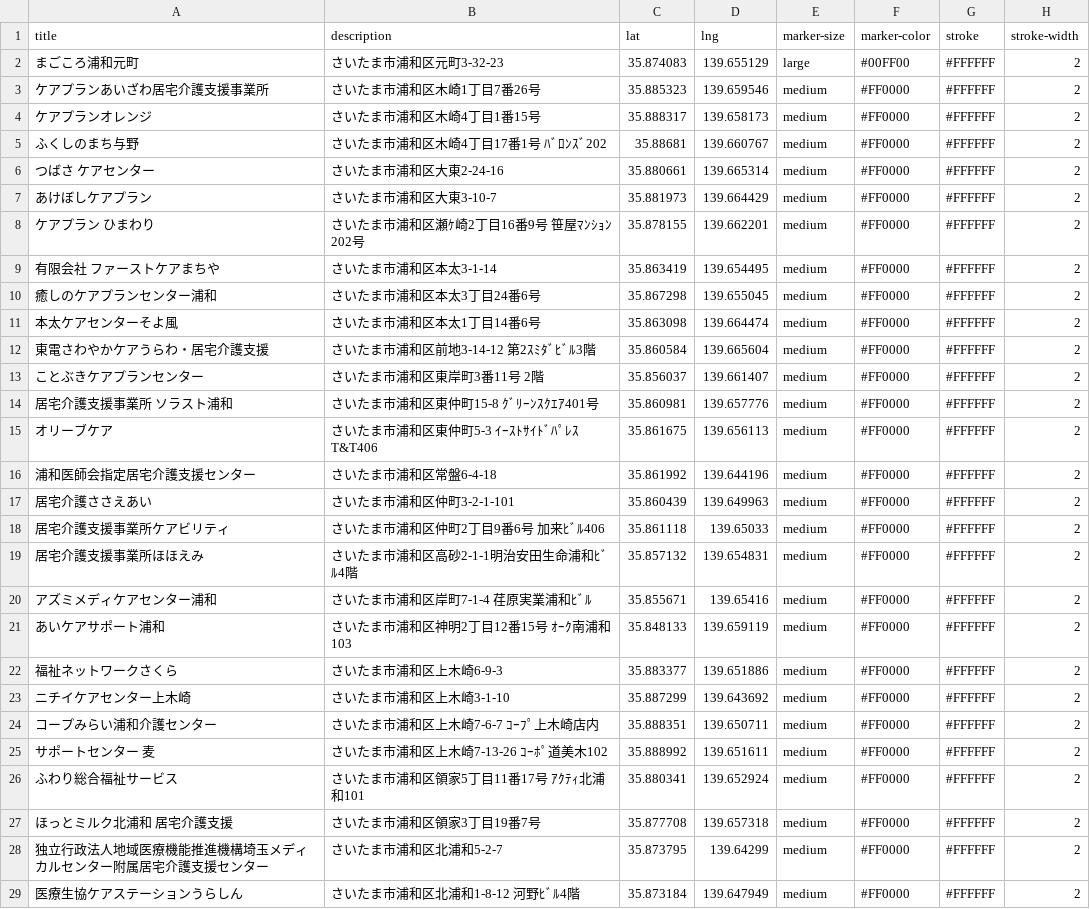
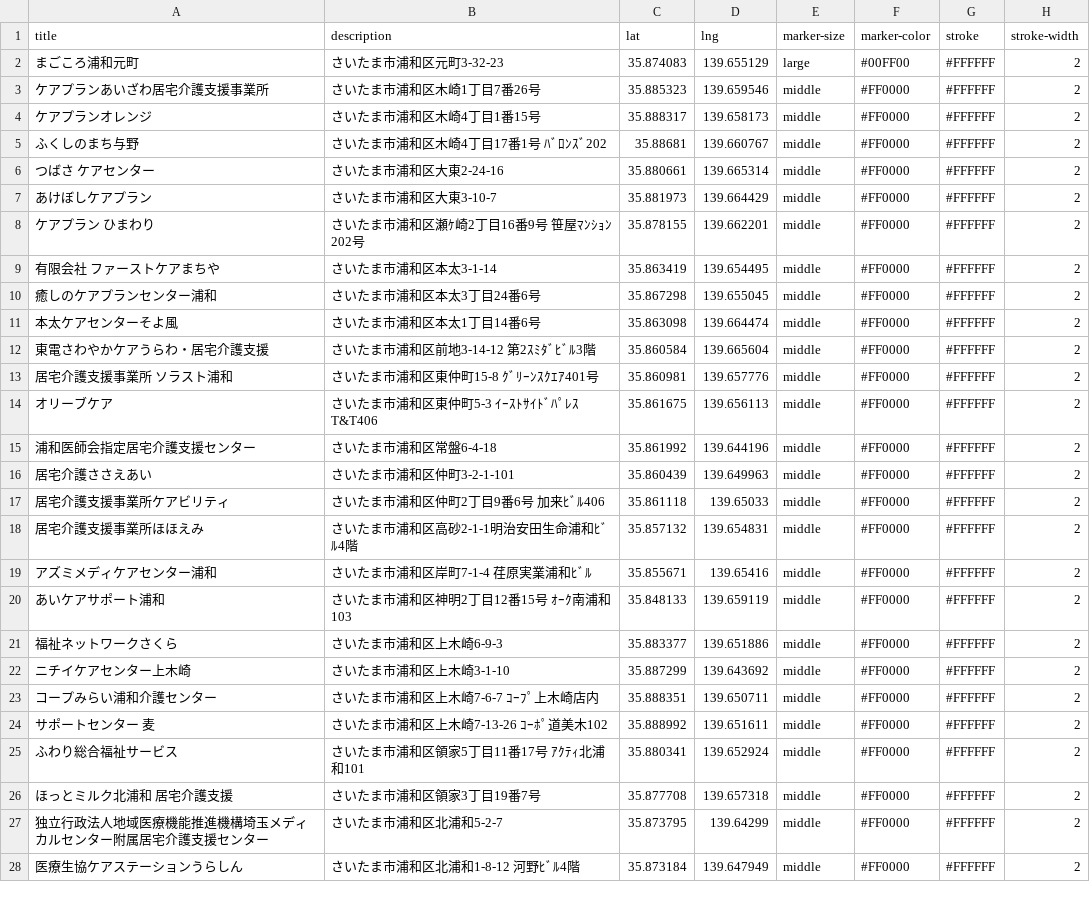
Before and after one commit to magokoromotomachi/geojson-api, a CSV file: urawa_saitama_city_kyotaku.csv, drawn as a sheet; only a part is shown; the diff covers the shown part only.

```diff
--- a/urawa_saitama_city_kyotaku.csv
+++ b/urawa_saitama_city_kyotaku.csv
@@ -2,28 +2,27 @@ title,description,lat,lng,marker-size,marker-color,stroke,stroke-width
 まごころ浦和元町,さいたま市浦和区元町3-32-23,35.874083,139.655129,large,#00FF00,#FFFFFF,2
-ケアプランあいざわ居宅介護支援事業所,さいたま市浦和区木崎1丁目7番26号,35.885323,139.659546,medium,#FF0000,#FFFFFF,2
-ケアプランオレンジ,さいたま市浦和区木崎4丁目1番15号,35.888317,139.658173,medium,#FF0000,#FFFFFF,2
-ふくしのまち与野,さいたま市浦和区木崎4丁目17番1号 ﾊﾞﾛﾝｽﾞ202,35.88681,139.660767,medium,#FF0000,#FFFFFF,2
-つばさ　ケアセンター,さいたま市浦和区大東2-24-16,35.880661,139.665314,medium,#FF0000,#FFFFFF,2
-あけぼしケアプラン,さいたま市浦和区大東3-10-7,35.881973,139.664429,medium,#FF0000,#FFFFFF,2
-ケアプラン　ひまわり,さいたま市浦和区瀬ｹ崎2丁目16番9号 笹屋ﾏﾝｼｮﾝ202号,35.878155,139.662201,medium,#FF0000,#FFFFFF,2
-有限会社 ファーストケアまちや,さいたま市浦和区本太3-1-14,35.863419,139.654495,medium,#FF0000,#FFFFFF,2
-癒しのケアプランセンター浦和,さいたま市浦和区本太3丁目24番6号,35.867298,139.655045,medium,#FF0000,#FFFFFF,2
-本太ケアセンターそよ風,さいたま市浦和区本太1丁目14番6号,35.863098,139.664474,medium,#FF0000,#FFFFFF,2
-東電さわやかケアうらわ・居宅介護支援,さいたま市浦和区前地3-14-12 第2ｽﾐﾀﾞﾋﾞﾙ3階,35.860584,139.665604,medium,#FF0000,#FFFFFF,2
-ことぶきケアプランセンター,さいたま市浦和区東岸町3番11号 2階,35.856037,139.661407,medium,#FF0000,#FFFFFF,2
-居宅介護支援事業所　ソラスト浦和,さいたま市浦和区東仲町15-8 ｸﾞﾘｰﾝｽｸｴｱ401号,35.860981,139.657776,medium,#FF0000,#FFFFFF,2
-オリーブケア,さいたま市浦和区東仲町5-3 ｲｰｽﾄｻｲﾄﾞﾊﾟﾚｽT&T406,35.861675,139.656113,medium,#FF0000,#FFFFFF,2
-浦和医師会指定居宅介護支援センター,さいたま市浦和区常盤6-4-18,35.861992,139.644196,medium,#FF0000,#FFFFFF,2
-居宅介護ささえあい,さいたま市浦和区仲町3-2-1-101,35.860439,139.649963,medium,#FF0000,#FFFFFF,2
-居宅介護支援事業所ケアビリティ,さいたま市浦和区仲町2丁目9番6号 加来ﾋﾞﾙ406,35.861118,139.65033,medium,#FF0000,#FFFFFF,2
-居宅介護支援事業所ほほえみ,さいたま市浦和区高砂2-1-1明治安田生命浦和ﾋﾞﾙ4階,35.857132,139.654831,medium,#FF0000,#FFFFFF,2
-アズミメディケアセンター浦和,さいたま市浦和区岸町7-1-4 荏原実業浦和ﾋﾞﾙ,35.855671,139.65416,medium,#FF0000,#FFFFFF,2
-あいケアサポート浦和,さいたま市浦和区神明2丁目12番15号 ｵｰｸ南浦和103,35.848133,139.659119,medium,#FF0000,#FFFFFF,2
-福祉ネットワークさくら,さいたま市浦和区上木崎6-9-3,35.883377,139.651886,medium,#FF0000,#FFFFFF,2
-ニチイケアセンター上木崎,さいたま市浦和区上木崎3-1-10,35.887299,139.643692,medium,#FF0000,#FFFFFF,2
-コープみらい浦和介護センター,さいたま市浦和区上木崎7-6-7 ｺｰﾌﾟ上木崎店内,35.888351,139.650711,medium,#FF0000,#FFFFFF,2
-サポートセンター　麦,さいたま市浦和区上木崎7-13-26 ｺｰﾎﾟ道美木102,35.888992,139.651611,medium,#FF0000,#FFFFFF,2
-ふわり総合福祉サービス,さいたま市浦和区領家5丁目11番17号 ｱｸﾃｨ北浦和101,35.880341,139.652924,medium,#FF0000,#FFFFFF,2
-ほっとミルク北浦和　居宅介護支援,さいたま市浦和区領家3丁目19番7号,35.877708,139.657318,medium,#FF0000,#FFFFFF,2
-独立行政法人地域医療機能推進機構埼玉メディカルセンター附属居宅介護支援センター,さいたま市浦和区北浦和5-2-7,35.873795,139.64299,medium,#FF0000,#FFFFFF,2
-医療生協ケアステーションうらしん,さいたま市浦和区北浦和1-8-12 河野ﾋﾞﾙ4階,35.873184,139.647949,medium,#FF0000,#FFFFFF,2
+ケアプランあいざわ居宅介護支援事業所,さいたま市浦和区木崎1丁目7番26号,35.885323,139.659546,middle,#FF0000,#FFFFFF,2
+ケアプランオレンジ,さいたま市浦和区木崎4丁目1番15号,35.888317,139.658173,middle,#FF0000,#FFFFFF,2
+ふくしのまち与野,さいたま市浦和区木崎4丁目17番1号 ﾊﾞﾛﾝｽﾞ202,35.88681,139.660767,middle,#FF0000,#FFFFFF,2
+つばさ　ケアセンター,さいたま市浦和区大東2-24-16,35.880661,139.665314,middle,#FF0000,#FFFFFF,2
+あけぼしケアプラン,さいたま市浦和区大東3-10-7,35.881973,139.664429,middle,#FF0000,#FFFFFF,2
+ケアプラン　ひまわり,さいたま市浦和区瀬ｹ崎2丁目16番9号 笹屋ﾏﾝｼｮﾝ202号,35.878155,139.662201,middle,#FF0000,#FFFFFF,2
+有限会社 ファーストケアまちや,さいたま市浦和区本太3-1-14,35.863419,139.654495,middle,#FF0000,#FFFFFF,2
+癒しのケアプランセンター浦和,さいたま市浦和区本太3丁目24番6号,35.867298,139.655045,middle,#FF0000,#FFFFFF,2
+本太ケアセンターそよ風,さいたま市浦和区本太1丁目14番6号,35.863098,139.664474,middle,#FF0000,#FFFFFF,2
+東電さわやかケアうらわ・居宅介護支援,さいたま市浦和区前地3-14-12 第2ｽﾐﾀﾞﾋﾞﾙ3階,35.860584,139.665604,middle,#FF0000,#FFFFFF,2
+居宅介護支援事業所　ソラスト浦和,さいたま市浦和区東仲町15-8 ｸﾞﾘｰﾝｽｸｴｱ401号,35.860981,139.657776,middle,#FF0000,#FFFFFF,2
+オリーブケア,さいたま市浦和区東仲町5-3 ｲｰｽﾄｻｲﾄﾞﾊﾟﾚｽT&T406,35.861675,139.656113,middle,#FF0000,#FFFFFF,2
+浦和医師会指定居宅介護支援センター,さいたま市浦和区常盤6-4-18,35.861992,139.644196,middle,#FF0000,#FFFFFF,2
+居宅介護ささえあい,さいたま市浦和区仲町3-2-1-101,35.860439,139.649963,middle,#FF0000,#FFFFFF,2
+居宅介護支援事業所ケアビリティ,さいたま市浦和区仲町2丁目9番6号 加来ﾋﾞﾙ406,35.861118,139.65033,middle,#FF0000,#FFFFFF,2
+居宅介護支援事業所ほほえみ,さいたま市浦和区高砂2-1-1明治安田生命浦和ﾋﾞﾙ4階,35.857132,139.654831,middle,#FF0000,#FFFFFF,2
+アズミメディケアセンター浦和,さいたま市浦和区岸町7-1-4 荏原実業浦和ﾋﾞﾙ,35.855671,139.65416,middle,#FF0000,#FFFFFF,2
+あいケアサポート浦和,さいたま市浦和区神明2丁目12番15号 ｵｰｸ南浦和103,35.848133,139.659119,middle,#FF0000,#FFFFFF,2
+福祉ネットワークさくら,さいたま市浦和区上木崎6-9-3,35.883377,139.651886,middle,#FF0000,#FFFFFF,2
+ニチイケアセンター上木崎,さいたま市浦和区上木崎3-1-10,35.887299,139.643692,middle,#FF0000,#FFFFFF,2
+コープみらい浦和介護センター,さいたま市浦和区上木崎7-6-7 ｺｰﾌﾟ上木崎店内,35.888351,139.650711,middle,#FF0000,#FFFFFF,2
+サポートセンター　麦,さいたま市浦和区上木崎7-13-26 ｺｰﾎﾟ道美木102,35.888992,139.651611,middle,#FF0000,#FFFFFF,2
+ふわり総合福祉サービス,さいたま市浦和区領家5丁目11番17号 ｱｸﾃｨ北浦和101,35.880341,139.652924,middle,#FF0000,#FFFFFF,2
+ほっとミルク北浦和　居宅介護支援,さいたま市浦和区領家3丁目19番7号,35.877708,139.657318,middle,#FF0000,#FFFFFF,2
+独立行政法人地域医療機能推進機構埼玉メディカルセンター附属居宅介護支援センター,さいたま市浦和区北浦和5-2-7,35.873795,139.64299,middle,#FF0000,#FFFFFF,2
+医療生協ケアステーションうらしん,さいたま市浦和区北浦和1-8-12 河野ﾋﾞﾙ4階,35.873184,139.647949,middle,#FF0000,#FFFFFF,2
```
Also changed, not shown: 2 added rows and 2 edited cells elsewhere in this file, kita_saitama_city_kyotaku.csv, omiya_saitama_city_kyotaku.csv, 8 other files.
